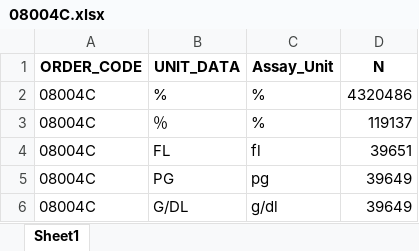
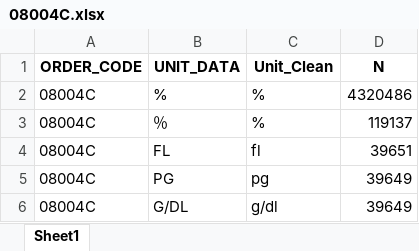
Before and after one commit to oscar82722/lab_clean_process, an Excel workbook: clean/unit/clean_unit/08004C.xlsx, sheet Sheet1, drawn as a sheet; only a part is shown; values as stored, in another font and other column widths than the file's, no borders; the diff names each change by its address in the sheet, - before the commit and + after, or states it on an @@ line.

```diff
--- a/clean/unit/clean_unit/08004C.xlsx (sheet Sheet1)
+++ b/clean/unit/clean_unit/08004C.xlsx (sheet Sheet1)
-C1: Assay_Unit
+C1: Unit_Clean
```
Also changed, not shown: clean/name/08002C.xlsx, clean/unit/clean_unit/08002C.xlsx, 21 other files.
